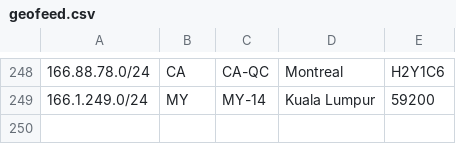
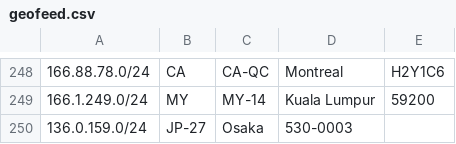
Before and after one commit to evoxt/geofeed, a CSV file: geofeed.csv, drawn as a sheet; only a part is shown, gaps mark what is left out; the diff names each change by its address in the sheet, - before the commit and + after, or states it on an @@ line.

Commit message:
Update geofeed.csv

```diff
--- a/geofeed.csv
+++ b/geofeed.csv
+row 250: 136.0.159.0/24 | JP-27 | Osaka | 530-0003
```
